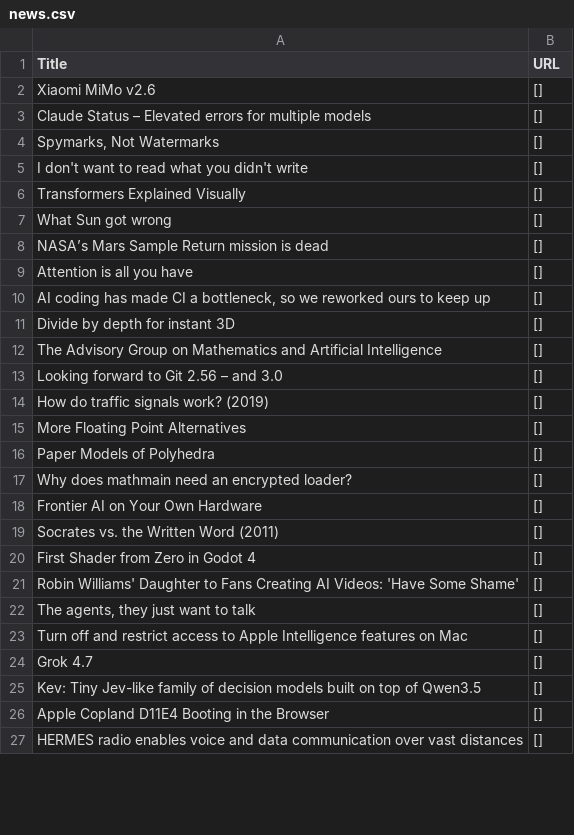
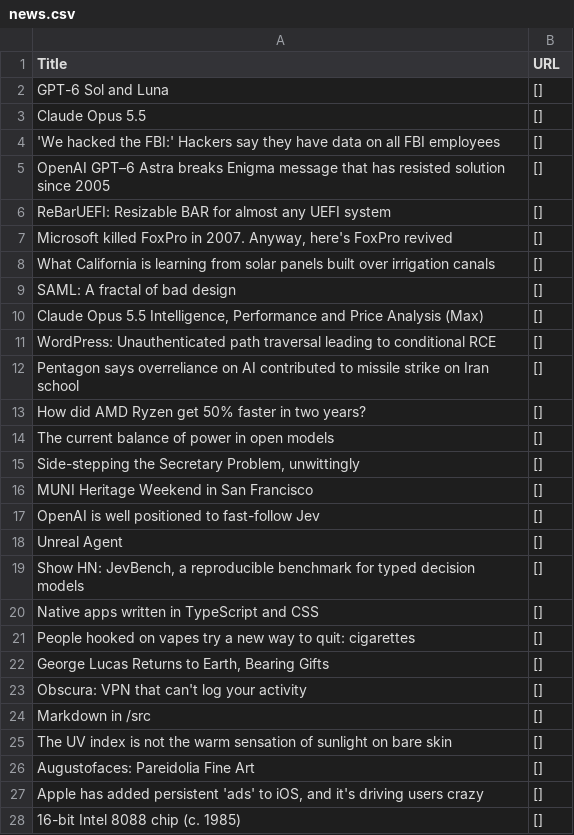
Before and after one commit to shawanhettiarachchi/hacker-news-scraper, a CSV file: news.csv, drawn as a sheet; only a part is shown; the diff covers the shown part only.

```diff
--- a/news.csv
+++ b/news.csv
@@ -1,27 +1,28 @@
 Title,URL
-Xiaomi MiMo v2.6,[]
-Claude Status – Elevated errors for multiple models,[]
-"Spymarks, Not Watermarks",[]
-I don't want to read what you didn't write,[]
-Transformers Explained Visually,[]
-What Sun got wrong,[]
-NASA’s Mars Sample Return mission is dead,[]
-Attention is all you have,[]
-"AI coding has made CI a bottleneck, so we reworked ours to keep up",[]
-Divide by depth for instant 3D,[]
-The Advisory Group on Mathematics and Artificial Intelligence,[]
-Looking forward to Git 2.56 – and 3.0,[]
-How do traffic signals work? (2019),[]
-More Floating Point Alternatives,[]
-Paper Models of Polyhedra,[]
-Why does mathmain need an encrypted loader?,[]
-Frontier AI on Your Own Hardware,[]
-Socrates vs. the Written Word (2011),[]
-First Shader from Zero in Godot 4,[]
-Robin Williams' Daughter to Fans Creating AI Videos: 'Have Some Shame',[]
-"The agents, they just want to talk",[]
-Turn off and restrict access to Apple Intelligence features on Mac,[]
-Grok 4.7,[]
-Kev: Tiny Jev-like family of decision models built on top of Qwen3.5,[]
-Apple Copland D11E4 Booting in the Browser,[]
-HERMES radio enables voice and data communication over vast distances,[]
+GPT-6 Sol and Luna,[]
+Claude Opus 5.5,[]
+'We hacked the FBI:' Hackers say they have data on all FBI employees,[]
+OpenAI GPT–6 Astra breaks Enigma message that has resisted solution since 2005,[]
+ReBarUEFI: Resizable BAR for almost any UEFI system,[]
+"Microsoft killed FoxPro in 2007. Anyway, here's FoxPro revived",[]
+What California is learning from solar panels built over irrigation canals,[]
+SAML: A fractal of bad design,[]
+"Claude Opus 5.5 Intelligence, Performance and Price Analysis (Max)",[]
+WordPress: Unauthenticated path traversal leading to conditional RCE,[]
+Pentagon says overreliance on AI contributed to missile strike on Iran school,[]
+How did AMD Ryzen get 50% faster in two years?,[]
+The current balance of power in open models,[]
+"Side-stepping the Secretary Problem, unwittingly",[]
+MUNI Heritage Weekend in San Francisco,[]
+OpenAI is well positioned to fast-follow Jev,[]
+Unreal Agent,[]
+"Show HN: JevBench, a reproducible benchmark for typed decision models",[]
+Native apps written in TypeScript and CSS,[]
+People hooked on vapes try a new way to quit: cigarettes,[]
+"George Lucas Returns to Earth, Bearing Gifts",[]
+Obscura: VPN that can't log your activity,[]
+Markdown in /src,[]
+The UV index is not the warm sensation of sunlight on bare skin,[]
+Augustofaces: Pareidolia Fine Art,[]
+"Apple has added persistent 'ads' to iOS, and it's driving users crazy",[]
+16-bit Intel 8088 chip (c. 1985),[]
```
Also changed, not shown: 1 removed row and 3 edited cells elsewhere in this file.
